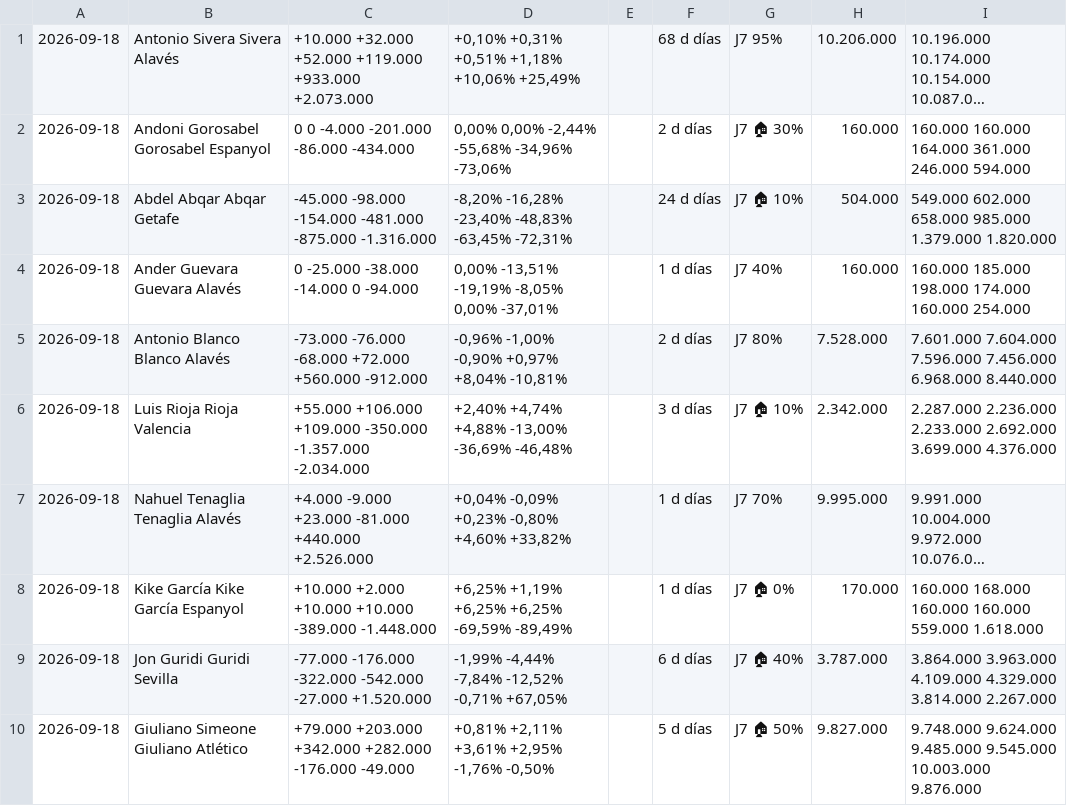
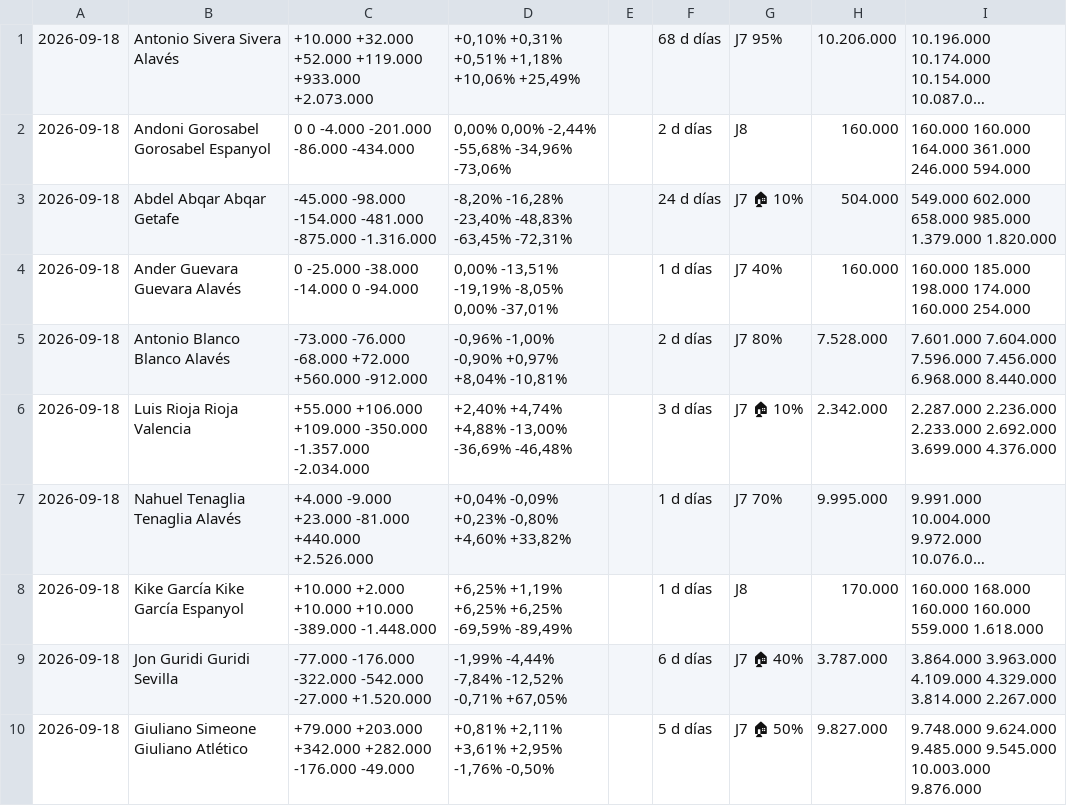
Before and after one commit to bqr3110/Mister-Data, a CSV file: datos/muestra.csv, drawn as a sheet; only a part is shown; long unchanged cells end in …; the diff names each change by its address in the sheet, - before the commit and + after, or states it on an @@ line.

```diff
--- a/datos/muestra.csv
+++ b/datos/muestra.csv
-G2: J7 🏠 30%
+G2: J8
-G8: J7 🏠 0%
+G8: J8
```
Also changed, not shown: 1 other file.
